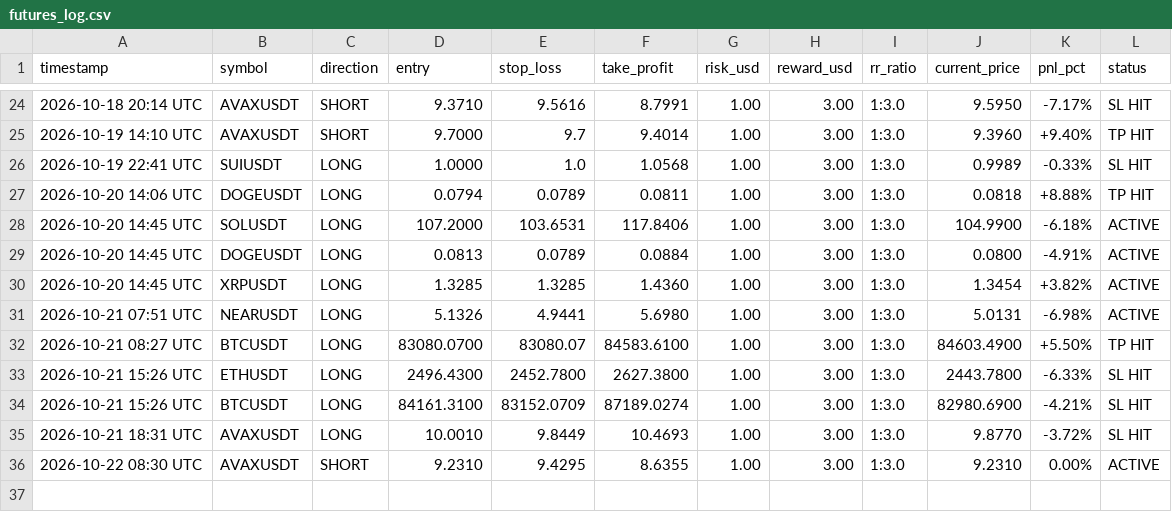
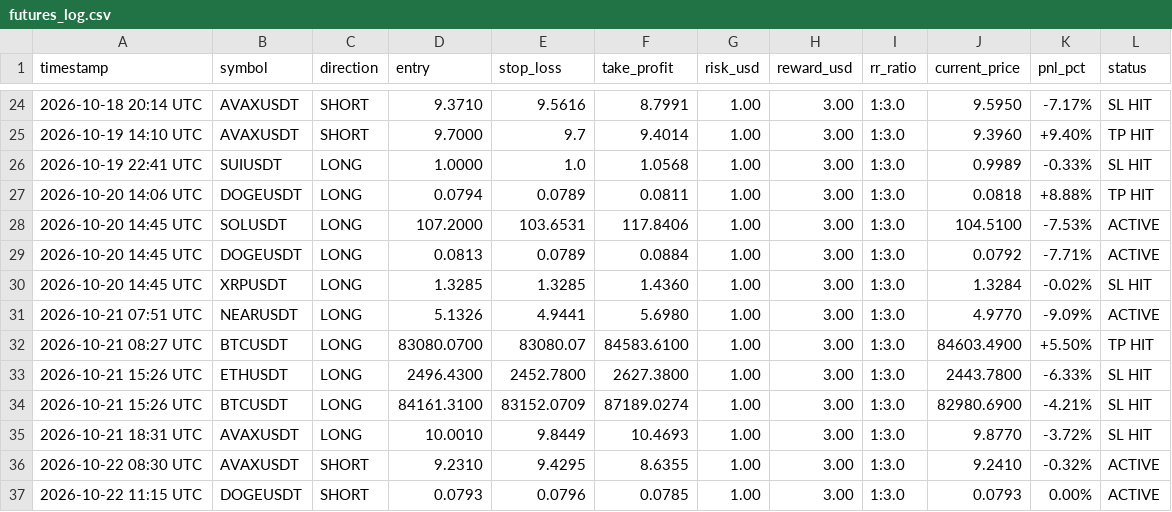
Before and after one commit to musha1229/crypto-future-bot, a CSV file: futures_log.csv, drawn as a sheet; only a part is shown, gaps mark what is left out.

```diff
--- a/futures_log.csv
+++ b/futures_log.csv
@@ -27,6 +27,6 @@ timestamp,symbol,direction,entry,stop_loss,take_profit,risk_usd,reward_usd,rr_ra
 2026-10-20 14:06 UTC,DOGEUSDT,LONG,0.0794,0.0789,0.0811,1.00,3.00,1:3.0,0.0818,+8.88%,TP HIT
-2026-10-20 14:45 UTC,SOLUSDT,LONG,107.2000,103.6531,117.8406,1.00,3.00,1:3.0,104.9900,-6.18%,ACTIVE
-2026-10-20 14:45 UTC,DOGEUSDT,LONG,0.0813,0.0789,0.0884,1.00,3.00,1:3.0,0.0800,-4.91%,ACTIVE
-2026-10-20 14:45 UTC,XRPUSDT,LONG,1.3285,1.3285,1.4360,1.00,3.00,1:3.0,1.3454,+3.82%,ACTIVE
-2026-10-21 07:51 UTC,NEARUSDT,LONG,5.1326,4.9441,5.6980,1.00,3.00,1:3.0,5.0131,-6.98%,ACTIVE
+2026-10-20 14:45 UTC,SOLUSDT,LONG,107.2000,103.6531,117.8406,1.00,3.00,1:3.0,104.5100,-7.53%,ACTIVE
+2026-10-20 14:45 UTC,DOGEUSDT,LONG,0.0813,0.0789,0.0884,1.00,3.00,1:3.0,0.0792,-7.71%,ACTIVE
+2026-10-20 14:45 UTC,XRPUSDT,LONG,1.3285,1.3285,1.4360,1.00,3.00,1:3.0,1.3284,-0.02%,SL HIT
+2026-10-21 07:51 UTC,NEARUSDT,LONG,5.1326,4.9441,5.6980,1.00,3.00,1:3.0,4.9770,-9.09%,ACTIVE
 2026-10-21 08:27 UTC,BTCUSDT,LONG,83080.0700,83080.07,84583.6100,1.00,3.00,1:3.0,84603.4900,+5.50%,TP HIT
@@ -35,2 +35,3 @@ timestamp,symbol,direction,entry,stop_loss,take_profit,risk_usd,reward_usd,rr_ra
 2026-10-21 18:31 UTC,AVAXUSDT,LONG,10.0010,9.8449,10.4693,1.00,3.00,1:3.0,9.8770,-3.72%,SL HIT
-2026-10-22 08:30 UTC,AVAXUSDT,SHORT,9.2310,9.4295,8.6355,1.00,3.00,1:3.0,9.2310,0.00%,ACTIVE
+2026-10-22 08:30 UTC,AVAXUSDT,SHORT,9.2310,9.4295,8.6355,1.00,3.00,1:3.0,9.2410,-0.32%,ACTIVE
+2026-10-22 11:15 UTC,DOGEUSDT,SHORT,0.0793,0.0796,0.0785,1.00,3.00,1:3.0,0.0793,0.00%,ACTIVE
```
